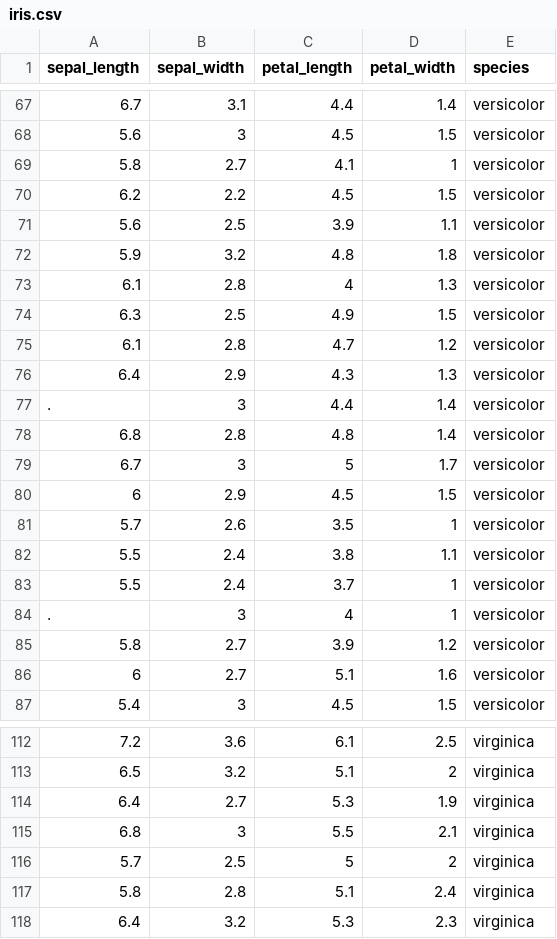
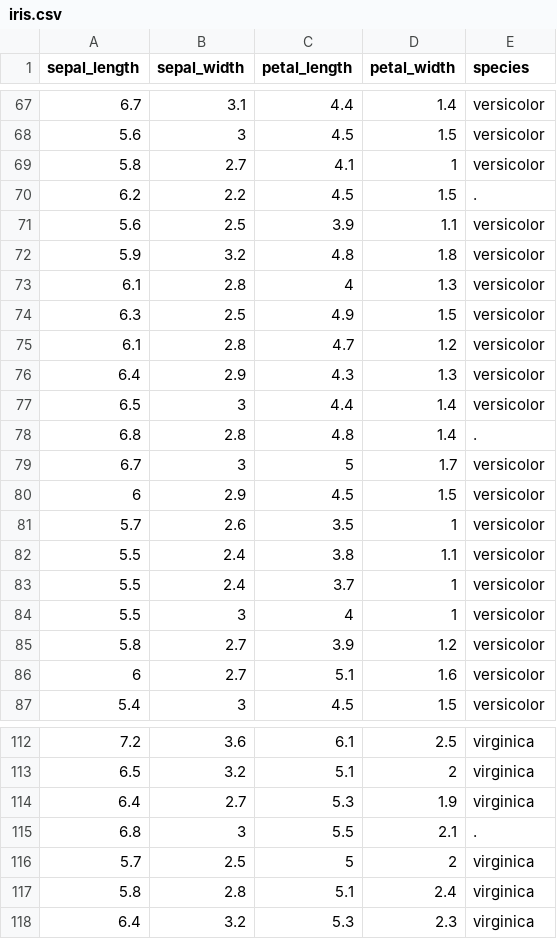
Before and after one commit to Juyeon11413/project, a CSV file: iris.csv, drawn as a sheet; only a part is shown, gaps mark what is left out.

Commit message:
Add files via upload

```diff
--- a/iris.csv
+++ b/iris.csv
@@ -69,3 +69,3 @@ sepal_length,sepal_width,petal_length,petal_width,species
 5.8,2.7,4.1,1,versicolor
-6.2,2.2,4.5,1.5,versicolor
+6.2,2.2,4.5,1.5,.
 5.6,2.5,3.9,1.1,versicolor
@@ -76,4 +76,4 @@ sepal_length,sepal_width,petal_length,petal_width,species
 6.4,2.9,4.3,1.3,versicolor
-.,3,4.4,1.4,versicolor
-6.8,2.8,4.8,1.4,versicolor
+6.5,3,4.4,1.4,versicolor
+6.8,2.8,4.8,1.4,.
 6.7,3,5,1.7,versicolor
@@ -83,3 +83,3 @@ sepal_length,sepal_width,petal_length,petal_width,species
 5.5,2.4,3.7,1,versicolor
-.,3,4,1,versicolor
+5.5,3,4,1,versicolor
 5.8,2.7,3.9,1.2,versicolor
@@ -114,3 +114,3 @@ sepal_length,sepal_width,petal_length,petal_width,species
 6.4,2.7,5.3,1.9,virginica
-6.8,3,5.5,2.1,virginica
+6.8,3,5.5,2.1,.
 5.7,2.5,5,2,virginica
```
